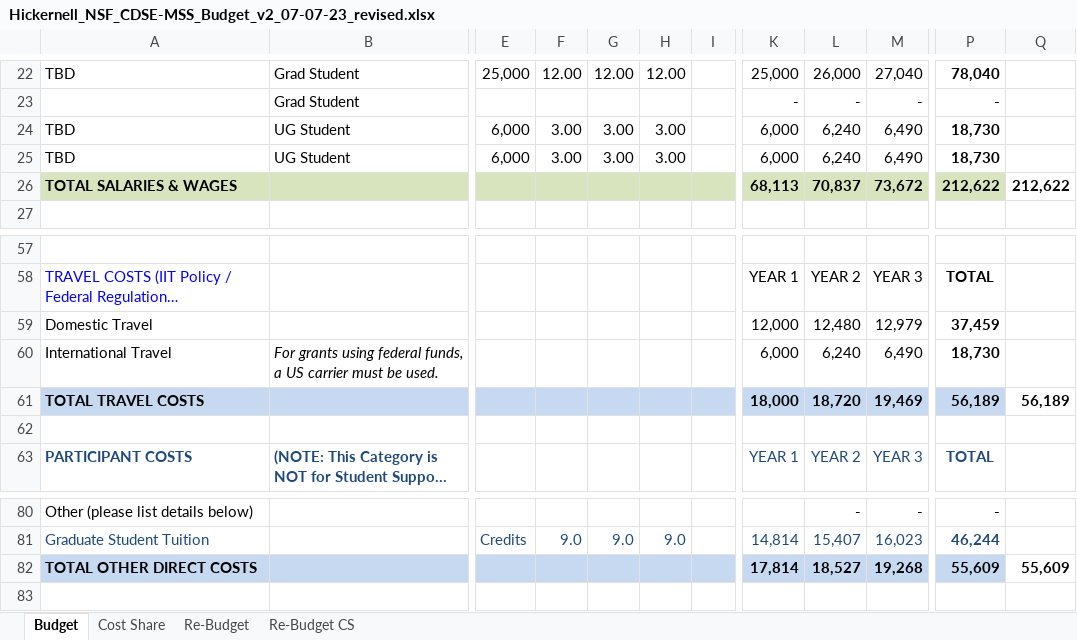
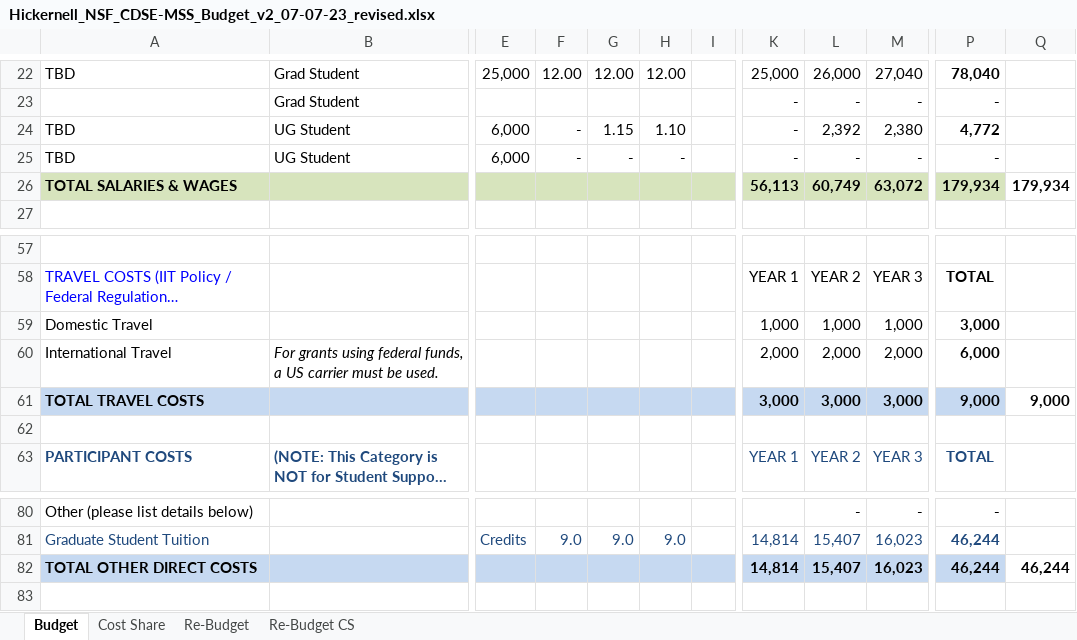
Before and after one commit to fjhickernell/NSF_2020_CDSE_MSS, an Excel workbook: Budget_and_Justification/2022 Budget/Hickernell_NSF_CDSE-MSS_Budget_v2_07-07-23_revised.xlsx, sheet Budget, drawn as a sheet; only a part is shown, gaps mark what is left out; long unchanged cells end in …; values as stored, in another font and other column widths than the file's, no borders; conditional formats not drawn; the diff covers the shown part only; the diff names each change by its address in the sheet, - before the commit and + after, or states it on an @@ line.

```diff
--- a/Budget_and_Justification/2022 Budget/Hickernell_NSF_CDSE-MSS_Budget_v2_07-07-23_revised.xlsx (sheet Budget)
+++ b/Budget_and_Justification/2022 Budget/Hickernell_NSF_CDSE-MSS_Budget_v2_07-07-23_revised.xlsx (sheet Budget)
-F24:F25: 3.00
+F24:F25: -
-G24: 3.00
+G24: 1.15
-H24: 3.00
+H24: 1.10
-K24:K25: 6,000
+K24:K25: -
-L24: 6,240
+L24: 2,392
-M24: 6,490
+M24: 2,380
-P24: 18,730
+P24: 4,772
-G25: 3.00
+G25: -
-H25: 3.00
+H25: -
-L25: 6,240
+L25: -
-M25: 6,490
+M25: -
-P25: 18,730
+P25: -
-K26: 68,113
+K26: 56,113
-L26: 70,837
+L26: 60,749
-M26: 73,672
+M26: 63,072
-P26: 212,622
+P26: 179,934
-Q26: 212,622
+Q26: 179,934
-K59: 12,000
+K59: 1,000
-L59: 12,480
+L59: 1,000
-M59: 12,979
+M59: 1,000
-P59: 37,459
+P59: 3,000
-K60: 6,000
+K60: 2,000
-L60: 6,240
+L60: 2,000
-M60: 6,490
+M60: 2,000
-P60: 18,730
+P60: 6,000
-K61: 18,000
+K61: 3,000
-L61: 18,720
+L61: 3,000
-M61: 19,469
+M61: 3,000
-P61: 56,189
+P61: 9,000
-Q61: 56,189
+Q61: 9,000
-K82: 17,814
+K82: 14,814
-L82: 18,527
+L82: 15,407
-M82: 19,268
+M82: 16,023
-P82: 55,609
+P82: 46,244
-Q82: 55,609
+Q82: 46,244
```
Also changed, not shown: 1 added row, 1 removed row and 38 edited cells elsewhere in this sheet, sheet Re-Budget.
